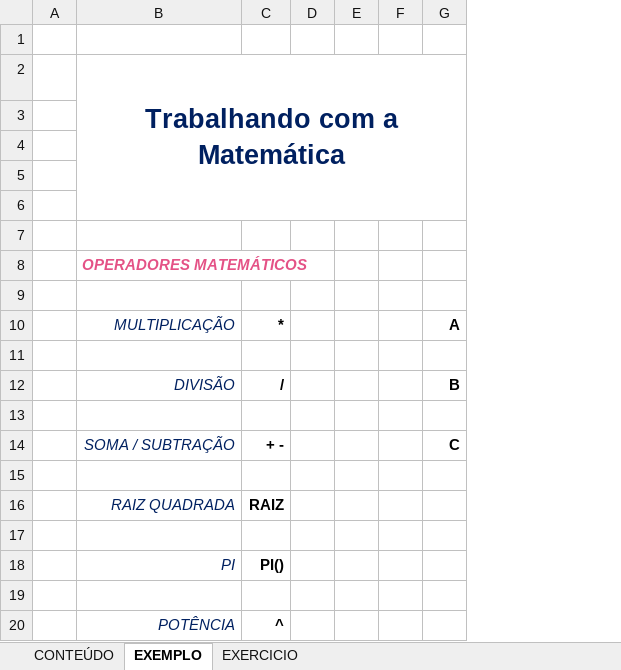
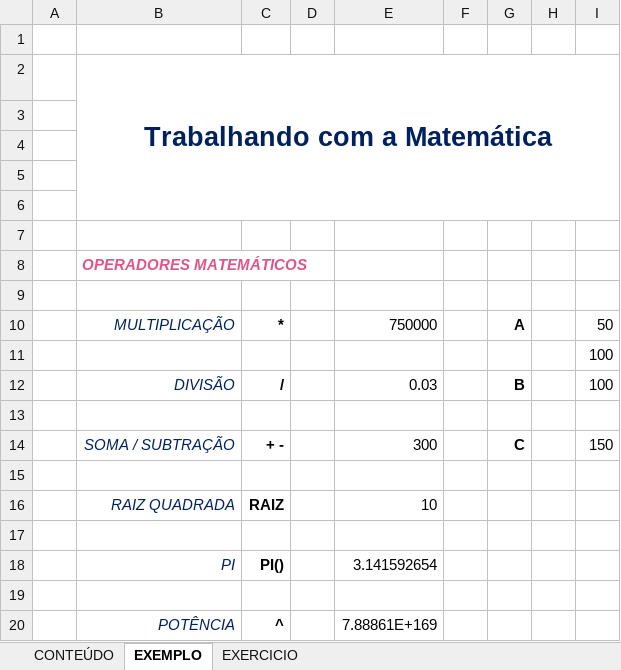
Before and after one commit to Laurentius96/DNC-DataScience, an Excel workbook: Materia_2-PowerBi/IP - EX 16 - Trabalhando com a matematica (Anexo).xlsx, sheet EXEMPLO, drawn as a sheet; values as stored, in another font and other column widths than the file's, no borders; charts and pictures not drawn; removed rows and columns are numbered as before the commit, all else as after; the diff names each change by its address in the sheet, - before the commit and + after, or states it on an @@ line.

Commit message:
Update IP - EX 16 - Trabalhando com a matematica (Anexo).xlsx

```diff
--- a/Materia_2-PowerBi/IP - EX 16 - Trabalhando com a matematica (Anexo).xlsx (sheet EXEMPLO)
+++ b/Materia_2-PowerBi/IP - EX 16 - Trabalhando com a matematica (Anexo).xlsx (sheet EXEMPLO)
-column E, empty
+column E, rows 10-20: 750000 |  | 0.03 |  | 300 |  | 10 |  | 3.141592654 |  | 7.88861E+169
+column H, empty
+column I, rows 10-14: 50 | 100 | 100 |  | 150
```
